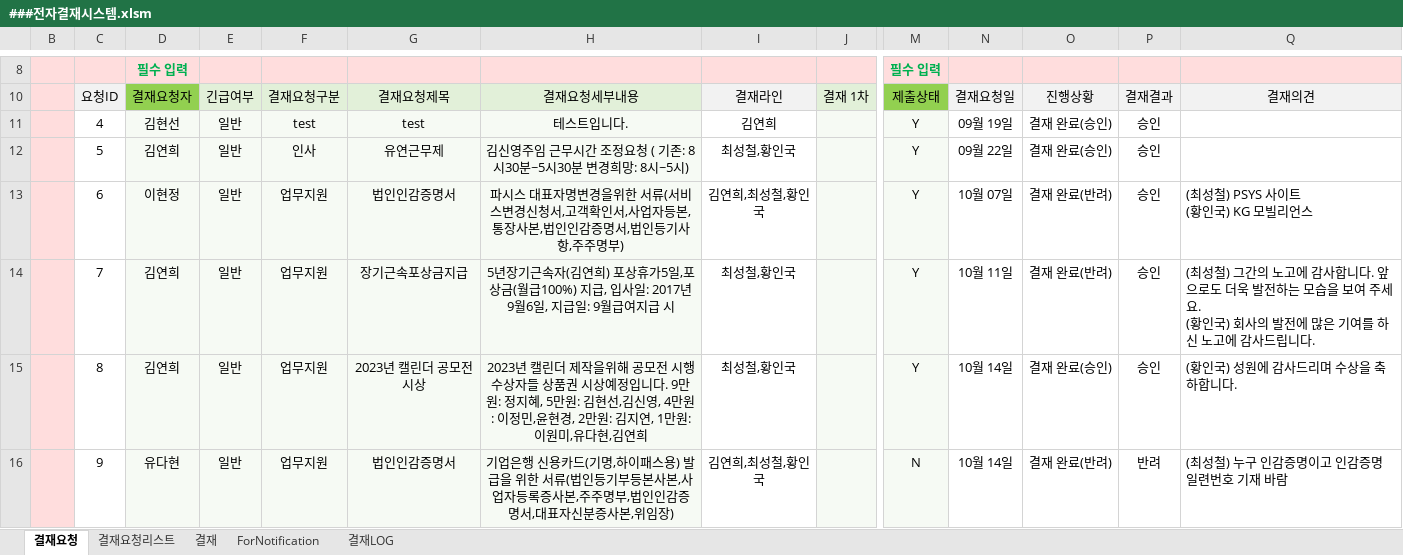
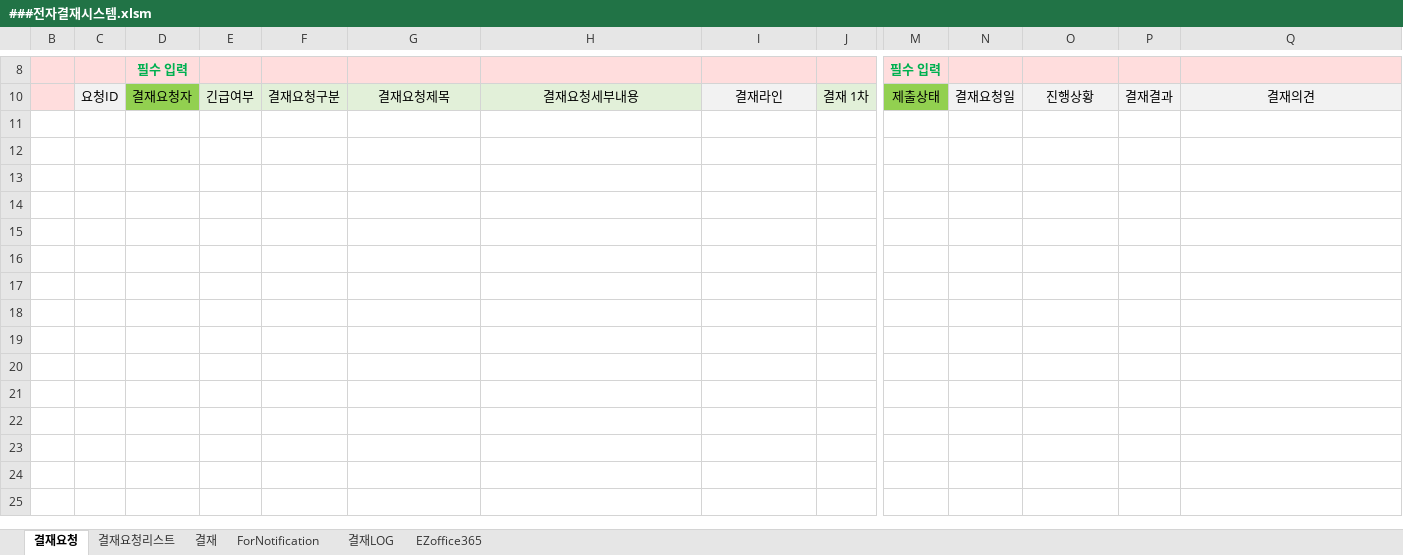
Before and after one commit to starshorse/20200228start, an Excel workbook: xls_node/ezoffice/###전자결재시스템.xlsm, sheet 결재요청, drawn as a sheet; only a part is shown, gaps mark what is left out; values as stored, in another font and other column widths than the file's, no borders; charts and pictures and conditional formats and table styles not drawn; rows hold the shown columns only; ↵ is a line break in a cell; the diff covers the shown part only; the diff names each change by its address in the sheet, - before the commit and + after, or states it on an @@ line.

```diff
--- a/xls_node/ezoffice/###전자결재시스템.xlsm (sheet 결재요청)
+++ b/xls_node/ezoffice/###전자결재시스템.xlsm (sheet 결재요청)
@@ sheet tab unhidden: EZoffice365 @@
-row 11:  | 4 | 김현선 | 일반 | test | test | 테스트입니다. | 김연희 |  | Y | 09월 19일 | 결재 완료(승인) | 승인
-row 12:  | 5 | 김연희 | 일반 | 인사 | 유연근무제 | 김신영주임 근무시간 조정요청 ( 기존: 8시30분~5시30분 변경희망: 8시~5시) | 최성철,황인국 |  | Y | 09월 22일 | 결재 완료(승인) | 승인
-row 13:  | 6 | 이현정 | 일반 | 업무지원 | 법인인감증명서 | 파시스 대표자명변경을위한 서류(서비스변경신청서,고객확인서,사업자등본,통장사본,법인인감증명서,법인등기사항,주주명부) | 김연희,최성철,황인국 |  | Y | 10월 07일 | 결재 완료(반려) | 승인 | (최성철) PSYS 사이트 ↵ (황인국) KG 모빌리언스
-row 14:  | 7 | 김연희 | 일반 | 업무지원 | 장기근속포상금지급 | 5년장기근속자(김연희) 포상휴가5일,포상금(월급100%) 지급, 입사일: 2017년9월6일, 지급일: 9월급여지급 시 | 최성철,황인국 |  | Y | 10월 11일 | 결재 완료(반려) | 승인 | (최성철) 그간의 노고에 감사합니다. 앞으로도 더욱 발전하는 모습을 보여 주세요. ↵ (황인국) 회사의 발전에 많은 기여를 하신 노고에 감사드립니다.
-row 15:  | 8 | 김연희 | 일반 | 업무지원 | 2023년 캘린더 공모전 시상 | 2023년 캘린더 제작을위해 공모전 시행 수상자들 상품권 시상예정입니다. 9만원: 정지혜, 5만원: 김현선,김신영, 4만원: 이정민,윤현경, 2만원: 김지연, 1만원: 이원미,유다현,김연희 | 최성철,황인국 |  | Y | 10월 14일 | 결재 완료(승인) | 승인 | (황인국) 성원에 감사드리며 수상을 축하합니다.
-row 16:  | 9 | 유다현 | 일반 | 업무지원 | 법인인감증명서 | 기업은행 신용카드(기명,하이패스용) 발급을 위한 서류(법인등기부등본사본,사업자등록증사본,주주명부,법인인감증명서,대표자신분증사본,위임장) | 김연희,최성철,황인국 |  | N | 10월 14일 | 결재 완료(반려) | 반려 | (최성철) 누구 인감증명이고 인감증명 일련번호 기재 바람
```
Also changed, not shown: 5 removed rows elsewhere in this sheet, 2 other files.
